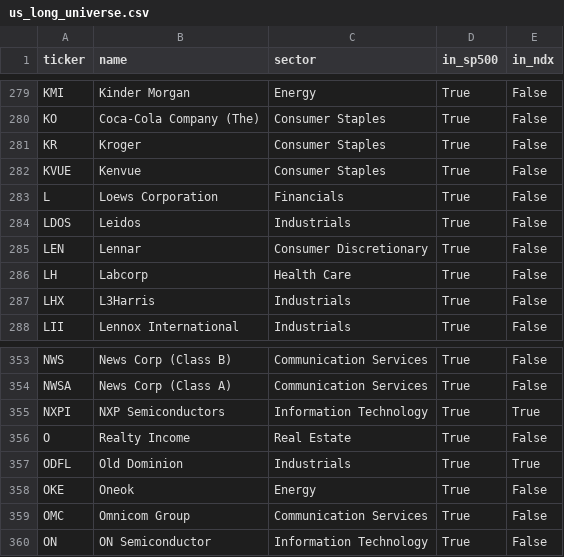
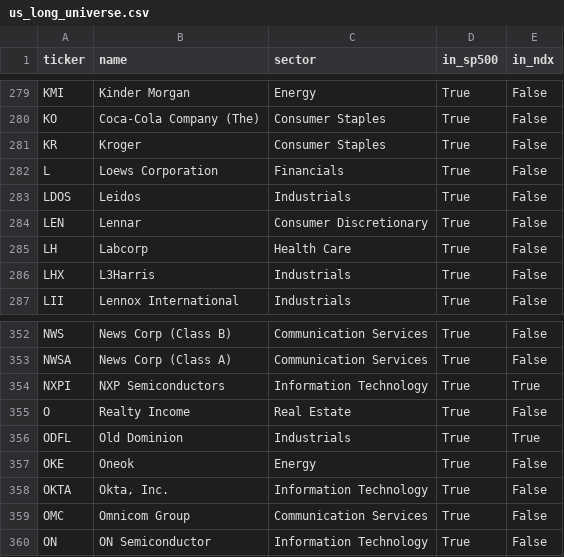
Before and after one commit to cplajha-pixel/stock-screener, a CSV file: output/us_long_universe.csv, drawn as a sheet; only a part is shown, gaps mark what is left out.

```diff
--- a/output/us_long_universe.csv
+++ b/output/us_long_universe.csv
@@ -281,3 +281,2 @@ KO,Coca-Cola Company (The),Consumer Staples,True,False
 KR,Kroger,Consumer Staples,True,False
-KVUE,Kenvue,Consumer Staples,True,False
 L,Loews Corporation,Financials,True,False
@@ -358,2 +357,3 @@ ODFL,Old Dominion,Industrials,True,True
 OKE,Oneok,Energy,True,False
+OKTA,"Okta, Inc.",Information Technology,True,False
 OMC,Omnicom Group,Communication Services,True,False
```
Also changed, not shown: output/us_tickers.csv, 8 other files.
